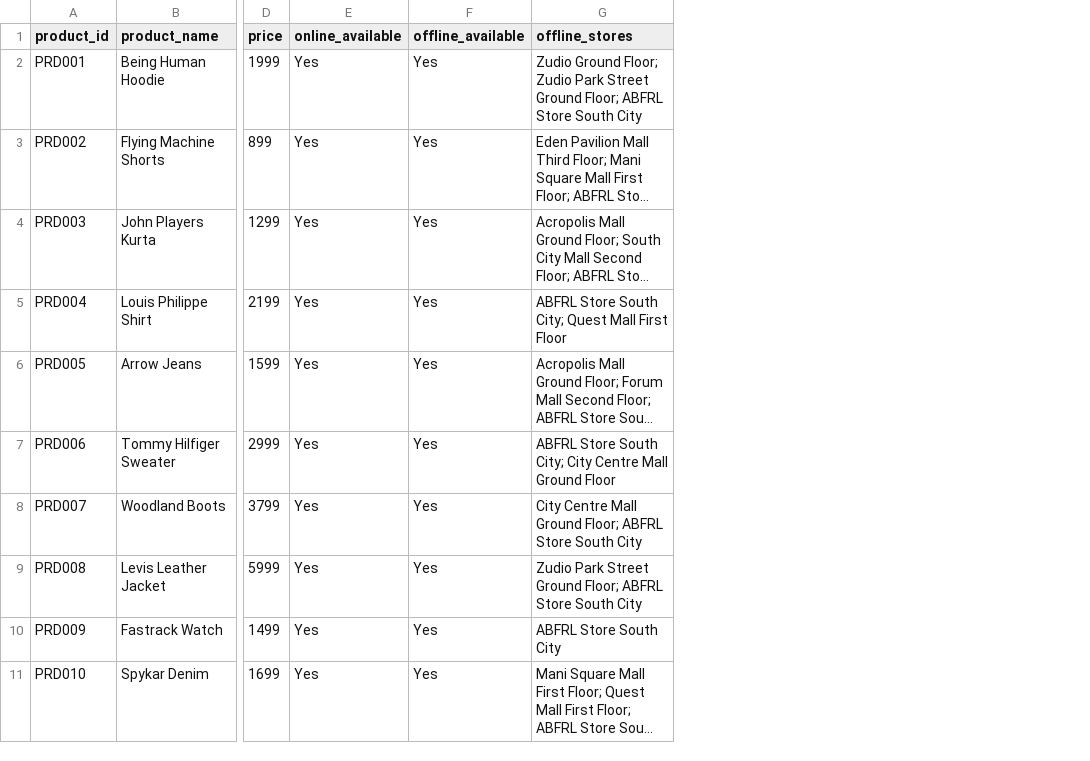
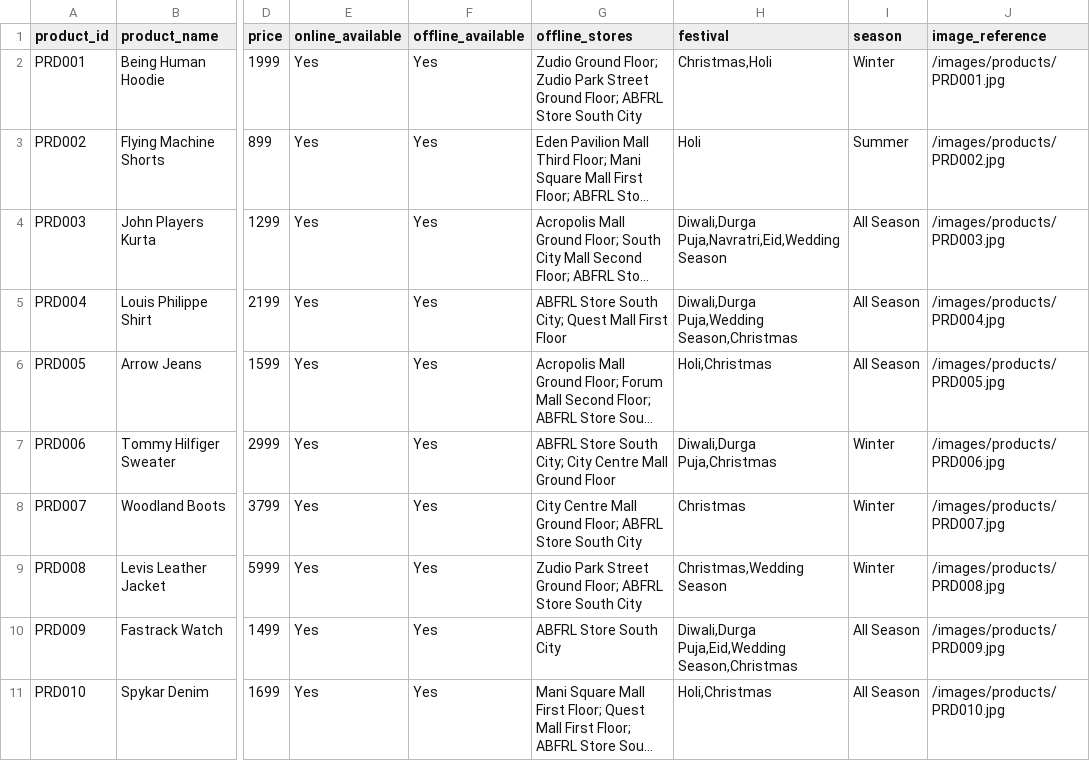
Before and after one commit to Tututalia/CHATBOT_BUDDY, a CSV file: frontend/data/product_data.csv, drawn as a sheet; only a part is shown, gaps mark what is left out; long unchanged cells end in …; the diff names each change by its address in the sheet, - before the commit and + after, or states it on an @@ line.

```diff
--- a/frontend/data/product_data.csv
+++ b/frontend/data/product_data.csv
+column H (festival), rows 2-11: Christmas,Holi | Holi | Diwali,Durga Puja,Navratri,Eid,Wedding Season | Diwali,Durga Puja,Wedding Season,Christmas | Holi,Christmas | Diwali,Durga Puja,Christmas | Christmas | Christmas,Wedding Season | Diwali,Durga Puja,Eid,Wedding Season,Christmas | Holi,Christmas
+column I (season), rows 2-11: Winter | Summer | All Season | All Season | All Season | Winter | Winter | Winter | All Season | All Season
+column J (image_reference), rows 2-11: /images/products/PRD001.jpg | /images/products/PRD002.jpg | /images/products/PRD003.jpg | /images/products/PRD004.jpg | /images/products/PRD005.jpg | /images/products/PRD006.jpg | /images/products/PRD007.jpg | /images/products/PRD008.jpg | /images/products/PRD009.jpg | /images/products/PRD010.jpg
```
Also changed, not shown: frontend/data/store keeper data.csv, 1 other file.
